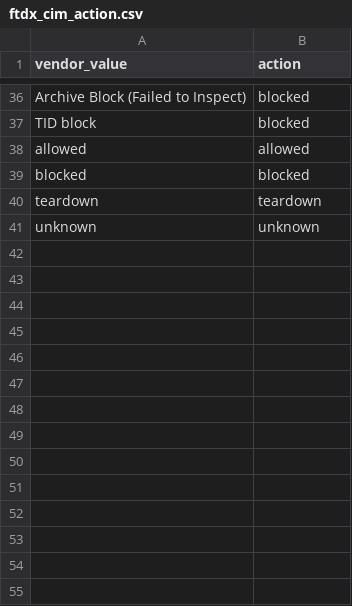
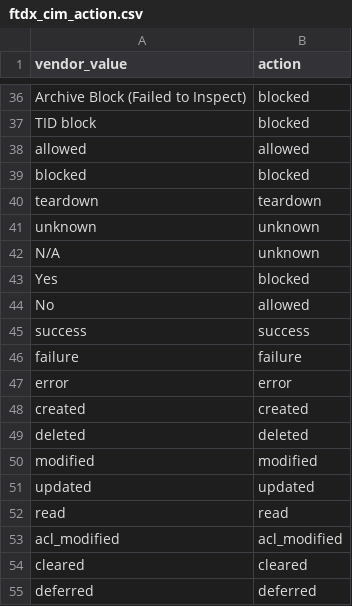
Before and after one commit to BigTechNick/TA-ftd-asa-syslog-extractions, a CSV file: TA-ftd-asa-syslog-extractions/lookups/ftdx_cim_action.csv, drawn as a sheet; only a part is shown, gaps mark what is left out; the diff names each change by its address in the sheet, - before the commit and + after, or states it on an @@ line.

```diff
--- a/TA-ftd-asa-syslog-extractions/lookups/ftdx_cim_action.csv
+++ b/TA-ftd-asa-syslog-extractions/lookups/ftdx_cim_action.csv
+row 42: N/A | unknown
+row 43: Yes | blocked
+row 44: No | allowed
+row 45: success | success
+row 46: failure | failure
+row 47: error | error
+row 48: created | created
+row 49: deleted | deleted
+row 50: modified | modified
+row 51: updated | updated
+row 52: read | read
+row 53: acl_modified | acl_modified
+row 54: cleared | cleared
+row 55: deferred | deferred
```
Also changed, not shown: 7 other files.
